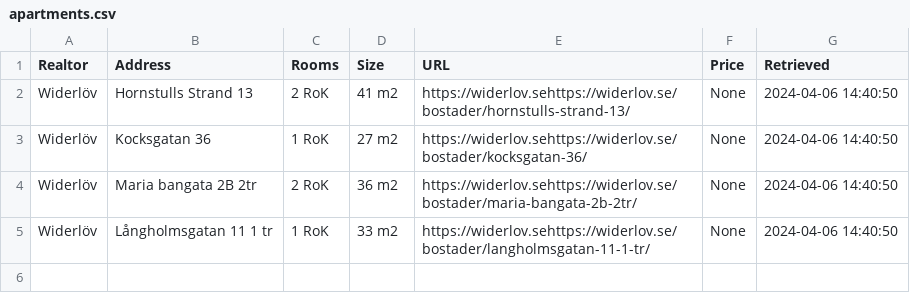
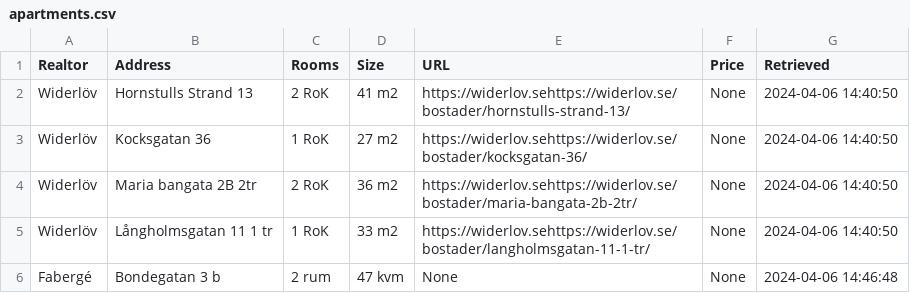
Before and after one commit to viktorvol/app-artments, a CSV file: apartments.csv, drawn as a sheet.

Commit message:
Updated apartments data

```diff
--- a/apartments.csv
+++ b/apartments.csv
@@ -5 +5,2 @@ Widerlöv,Maria bangata 2B 2tr,2 RoK,36 m2,https://widerlov.sehttps://widerlov.s
 Widerlöv,Långholmsgatan 11 1 tr,1 RoK,33 m2,https://widerlov.sehttps://widerlov.se/bostader/langholmsgatan-11-1-tr/,None,2024-04-06 14:40:50
+Fabergé,Bondegatan 3 b,2 rum,47 kvm,None,None,2024-04-06 14:46:48
```
